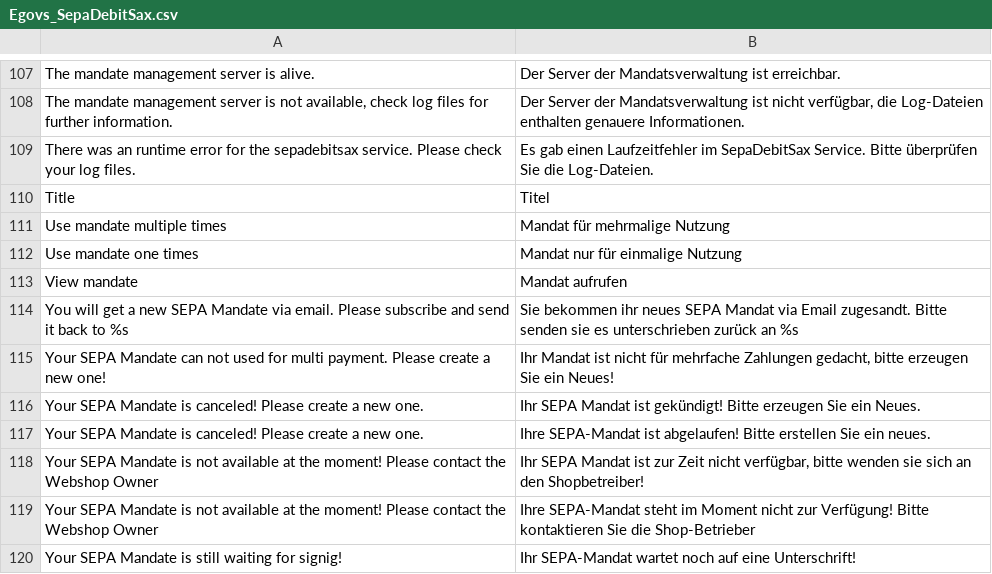
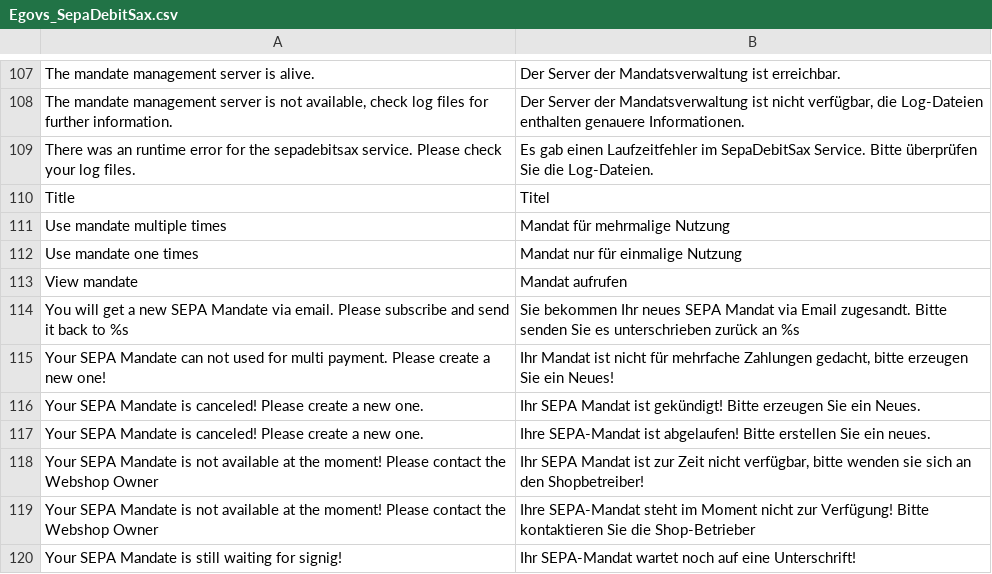
Before and after one commit to b3-it/magento-lts, a CSV file: app/locale/de_DE/Egovs_SepaDebitSax.csv, drawn as a sheet; only a part is shown, gaps mark what is left out.

Commit message:
* Alle :: SEPASAX : ZV_FM-1458 Doppelte Meldung vermeiden

```diff
--- a/app/locale/de_DE/Egovs_SepaDebitSax.csv
+++ b/app/locale/de_DE/Egovs_SepaDebitSax.csv
@@ -113,3 +113,3 @@
 "View mandate","Mandat aufrufen"
-"You will get a new SEPA Mandate via email. Please subscribe and send it back to %s","Sie bekommen ihr neues SEPA Mandat via Email zugesandt. Bitte senden sie es unterschrieben zurück an %s"
+"You will get a new SEPA Mandate via email. Please subscribe and send it back to %s","Sie bekommen Ihr neues SEPA Mandat via Email zugesandt. Bitte senden Sie es unterschrieben zurück an %s"
 "Your SEPA Mandate can not used for multi payment. Please create a new one!","Ihr Mandat ist nicht für mehrfache Zahlungen gedacht, bitte erzeugen Sie ein Neues!"
```
